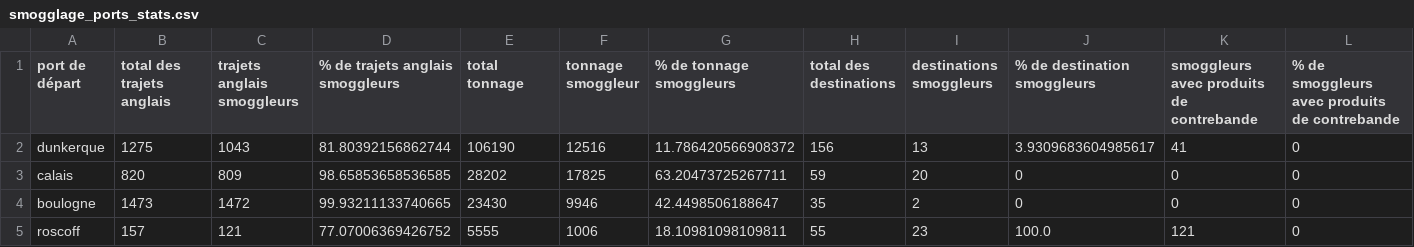
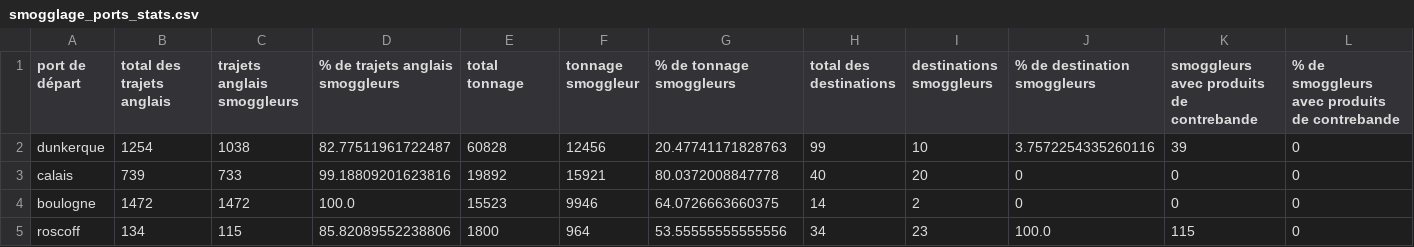
Before and after one commit to medialab/portic-storymaps-2022, a CSV file: data/smogglage_ports_stats.csv, drawn as a sheet; only a part is shown; the diff covers the shown part only.

```diff
--- a/data/smogglage_ports_stats.csv
+++ b/data/smogglage_ports_stats.csv
@@ -1,5 +1,5 @@
 port de départ,total des trajets anglais,trajets anglais smoggleurs,% de trajets anglais smoggleurs,total tonnage,tonnage smoggleur,% de tonnage smoggleurs,total des destinations,destinations smoggleurs,% de destination smoggleurs,smoggleurs avec produits de contrebande,% de smoggleurs avec produits de contrebande
-dunkerque,1275,1043,81.80392156862744,106190,12516,11.786420566908372,156,13,3.9309683604985617,41,0
-calais,820,809,98.65853658536585,28202,17825,63.20473725267711,59,20,0,0,0
-boulogne,1473,1472,99.93211133740665,23430,9946,42.4498506188647,35,2,0,0,0
-roscoff,157,121,77.07006369426752,5555,1006,18.10981098109811,55,23,100.0,121,0
+dunkerque,1254,1038,82.77511961722487,60828,12456,20.47741171828763,99,10,3.7572254335260116,39,0
+calais,739,733,99.18809201623816,19892,15921,80.0372008847778,40,20,0,0,0
+boulogne,1472,1472,100.0,15523,9946,64.0726663660375,14,2,0,0,0
+roscoff,134,115,85.82089552238806,1800,964,53.55555555555556,34,23,100.0,115,0
```
Also changed, not shown: 18 edited cells elsewhere in this file, data/departs-fr-vers-angleterre.csv, data/fraude-exports.csv, 30 other files.
